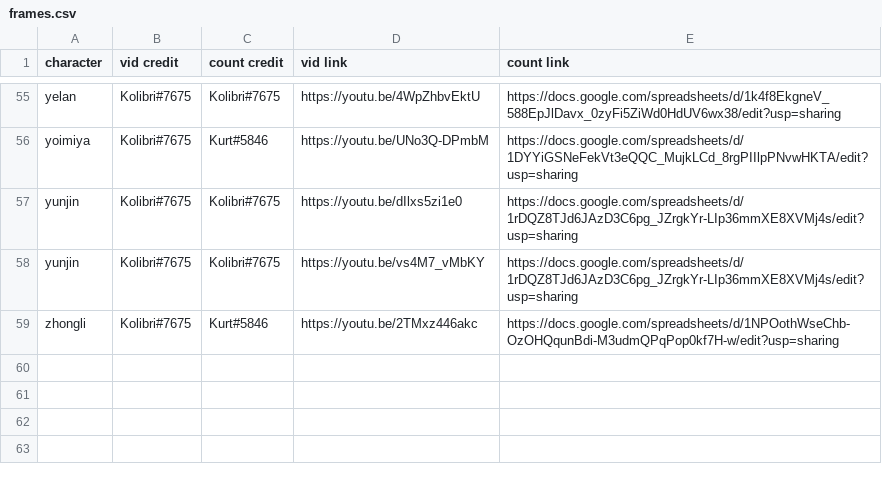
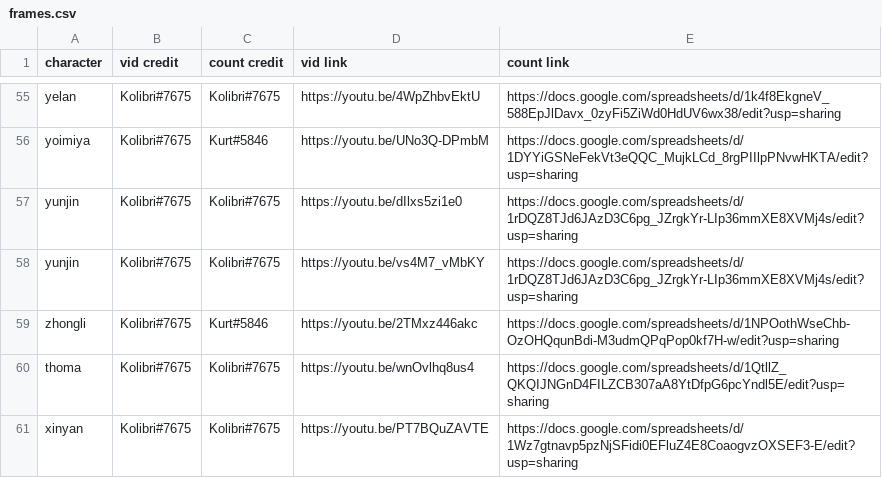
Before and after one commit to genshinsim/gcsimdocs, a CSV file: data/frames.csv, drawn as a sheet; only a part is shown, gaps mark what is left out; the diff names each change by its address in the sheet, - before the commit and + after, or states it on an @@ line.

Commit message:
update frames and sys func

```diff
--- a/data/frames.csv
+++ b/data/frames.csv
+row 60: thoma | Kolibri#7675 | Kolibri#7675 | https://youtu.be/wnOvlhq8us4 | https://docs.google.com/spreadsheets/d/1QtllZ_QKQIJNGnD4FILZCB307aA8YtDfpG6pcYndl5E/edit?usp=sharing
+row 61: xinyan | Kolibri#7675 | Kolibri#7675 | https://youtu.be/PT7BQuZAVTE | https://docs.google.com/spreadsheets/d/1Wz7gtnavp5pzNjSFidi0EFluZ4E8CoaogvzOXSEF3-E/edit?usp=sharing
```
Also changed, not shown: 1 other file.
